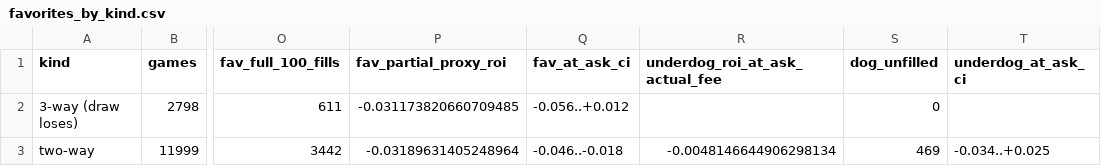
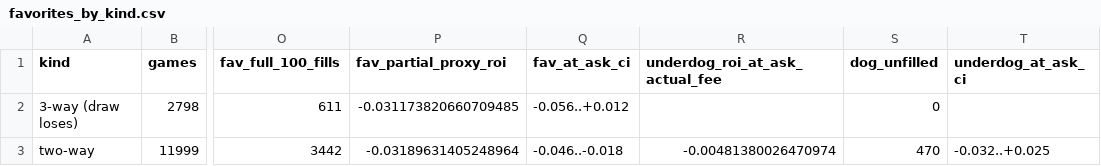
Before and after one commit to JeremyWhittaker/Polymarket_arbitrage, a CSV file: reports/favorites_by_kind.csv, drawn as a sheet; only a part is shown, gaps mark what is left out; the diff names each change by its address in the sheet, - before the commit and + after, or states it on an @@ line.

Commit message:
docs: publish closure-censored favorite and underdog results

```diff
--- a/reports/favorites_by_kind.csv
+++ b/reports/favorites_by_kind.csv
-R3 (underdog_roi_at_ask_actual_fee): -0.0048146644906298134
+R3 (underdog_roi_at_ask_actual_fee): -0.00481380026470974
-S3 (dog_unfilled): 469
+S3 (dog_unfilled): 470
-T3 (underdog_at_ask_ci): -0.034..+0.025
+T3 (underdog_at_ask_ci): -0.032..+0.025
```
Also changed, not shown: reports/favorites_biased_full_sample.csv, reports/favorites_by_price.csv, 4 other files.
